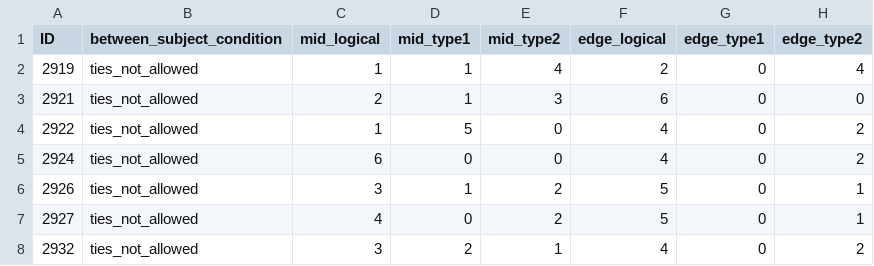
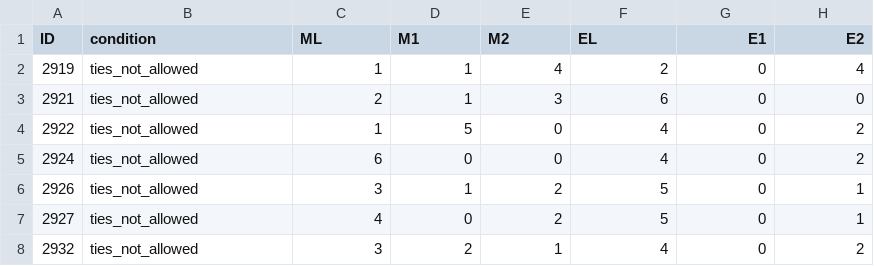
Before and after one commit to LIUXXiaotong/ranking-project, a CSV file: Data and analysis scripts/study_1/not_allow_indi.csv, drawn as a sheet; only a part is shown.

```diff
--- a/Data and analysis scripts/study_1/not_allow_indi.csv
+++ b/Data and analysis scripts/study_1/not_allow_indi.csv
@@ -1,2 +1,2 @@
-"ID","between_subject_condition","mid_logical","mid_type1","mid_type2","edge_logical","edge_type1","edge_type2"
+"ID","condition","ML","M1","M2","EL","E1","E2"
 2919,"ties_not_allowed",1,1,4,2,0,4
```
Also changed, not shown: Data and analysis scripts/study_1/allow_indi.csv, 10 other files.
